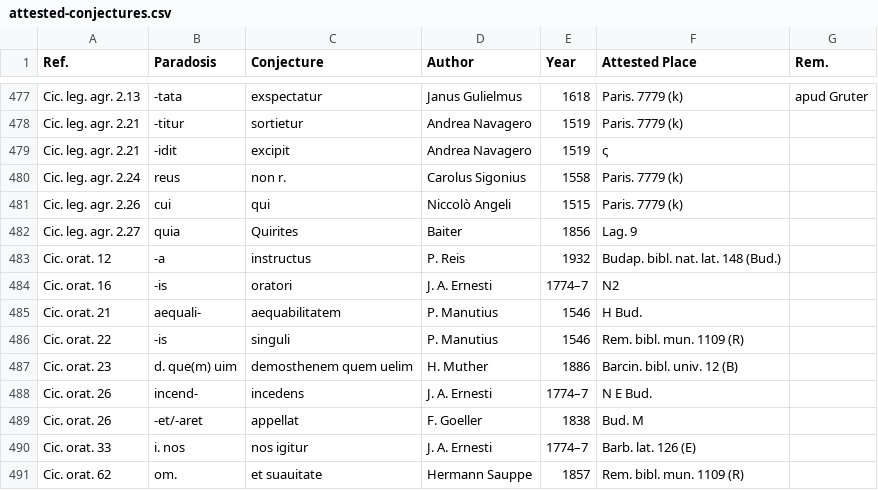
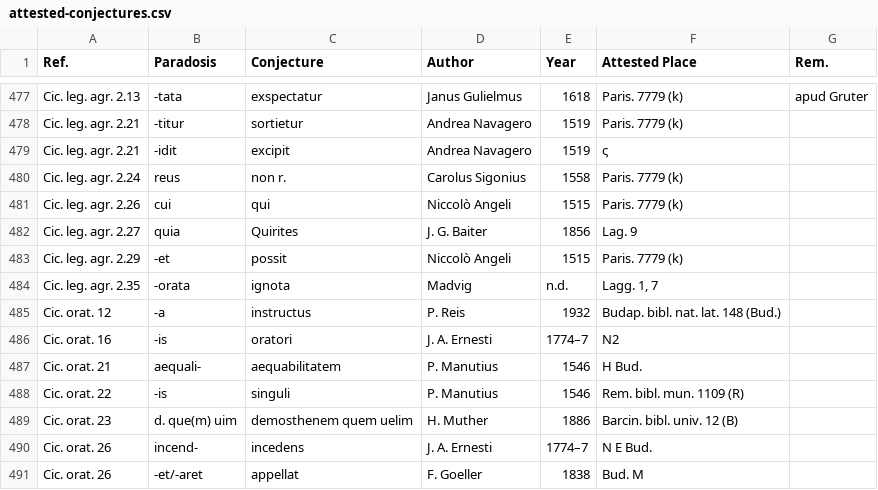
Before and after one commit to tkb-github/attested-conjectures, a CSV file: attested-conjectures.csv, drawn as a sheet; only a part is shown, gaps mark what is left out; the shorter side is filled out with more unchanged rows.

Commit message:
Update attested-conjectures.csv

```diff
--- a/attested-conjectures.csv
+++ b/attested-conjectures.csv
@@ -481,3 +481,5 @@ Cic. leg. agr. 2.24,reus,non r.,Carolus Sigonius,1558,Paris. 7779 (k),
 Cic. leg. agr. 2.26,cui,qui,Niccolò Angeli,1515,Paris. 7779 (k),
-Cic. leg. agr. 2.27,quia,Quirites,Baiter,1856,Lag. 9,
+Cic. leg. agr. 2.27,quia,Quirites,J. G. Baiter,1856,Lag. 9,
+Cic. leg. agr. 2.29,-et,possit,Niccolò Angeli,1515,Paris. 7779 (k),
+Cic. leg. agr. 2.35,-orata,ignota,Madvig,n.d.,"Lagg. 1, 7",
 Cic. orat. 12,-a,instructus,P. Reis,1932,Budap. bibl. nat. lat. 148 (Bud.),
```
